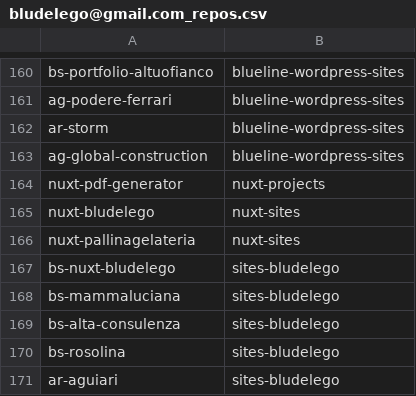
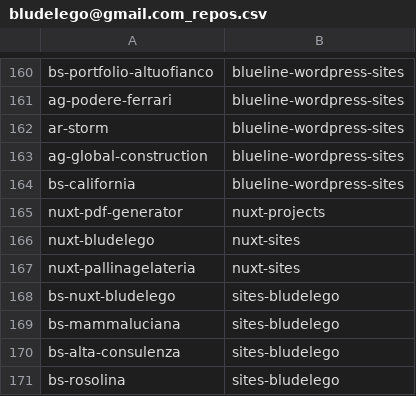
Before and after one commit to seriiserii825/py-bitbucket, a CSV file: bludelego@gmail.com_repos.csv, drawn as a sheet; only a part is shown, gaps mark what is left out; the shorter side is filled out with more unchanged rows.

Commit message:
feat: new repo

```diff
--- a/bludelego@gmail.com_repos.csv
+++ b/bludelego@gmail.com_repos.csv
@@ -163,2 +163,3 @@ ar-storm,blueline-wordpress-sites
 ag-global-construction,blueline-wordpress-sites
+bs-california,blueline-wordpress-sites
 nuxt-pdf-generator,nuxt-projects
```
Also changed, not shown: github_repos.csv, 3 other files.
